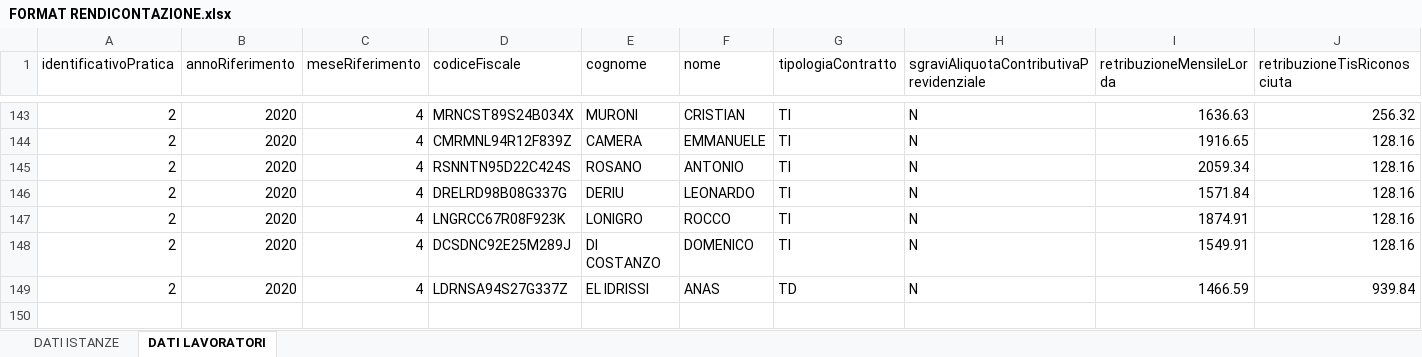
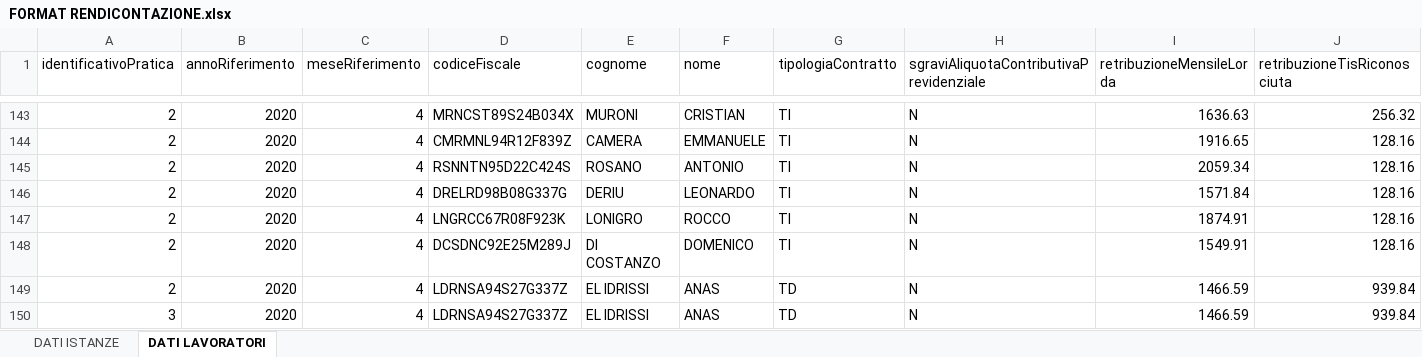
Before and after one commit to AlMax/Lavoro_Extra, an Excel workbook: Excel_XML_Converter/FORMAT RENDICONTAZIONE.xlsx, sheet DATI LAVORATORI, drawn as a sheet; only a part is shown, gaps mark what is left out; values as stored, in another font and other column widths than the file's, no borders; rows hold the shown columns only; the diff names each change by its address in the sheet, - before the commit and + after, or states it on an @@ line.

```diff
--- a/Excel_XML_Converter/FORMAT RENDICONTAZIONE.xlsx (sheet DATI LAVORATORI)
+++ b/Excel_XML_Converter/FORMAT RENDICONTAZIONE.xlsx (sheet DATI LAVORATORI)
+row 150: 3 | 2020 | 4 | LDRNSA94S27G337Z | EL IDRISSI | ANAS | TD | N | 1466.59 | 939.84
```
Also changed, not shown: sheet DATI ISTANZE, 8 other files.
